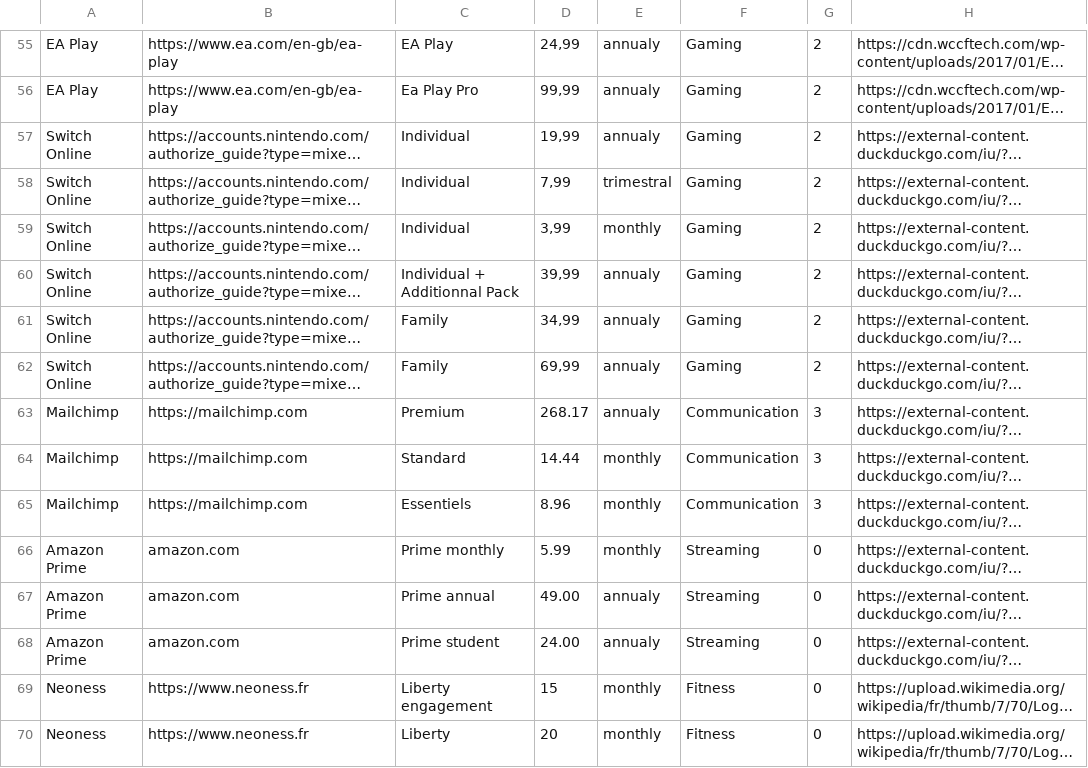
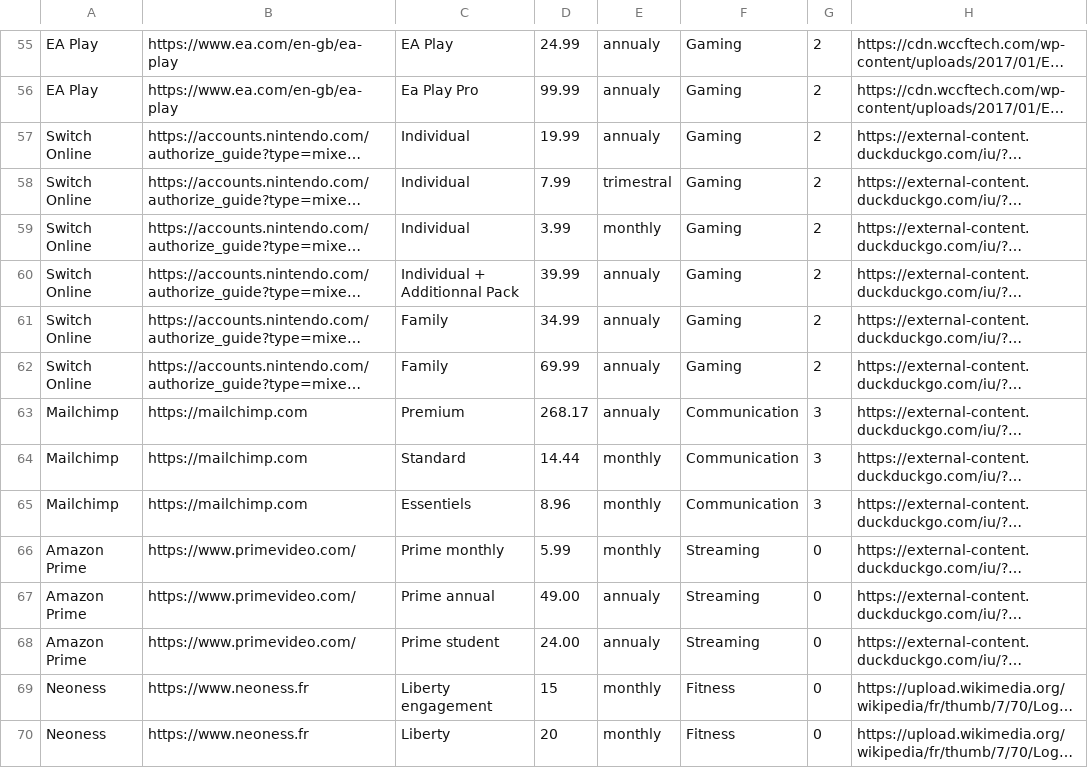
Before and after one commit to steppan26/myra, a CSV file: db/services.csv, drawn as a sheet; only a part is shown, gaps mark what is left out; long unchanged cells end in …; the diff covers the shown part only; the diff names each change by its address in the sheet, - before the commit and + after, or states it on an @@ line.

```diff
--- a/db/services.csv
+++ b/db/services.csv
-D55: 24,99
+D55: 24.99
-D56: 99,99
+D56: 99.99
-D57: 19,99
+D57: 19.99
-D58: 7,99
+D58: 7.99
-D59: 3,99
+D59: 3.99
-D60: 39,99
+D60: 39.99
-D61: 34,99
+D61: 34.99
-D62: 69,99
+D62: 69.99
-B66:B68: amazon.com
+B66:B68: https://www.primevideo.com/
```
Also changed, not shown: 39 edited cells elsewhere in this file, 17 other files.
